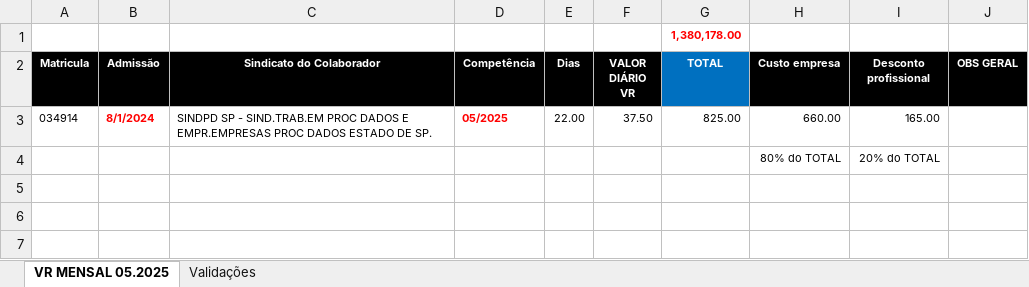
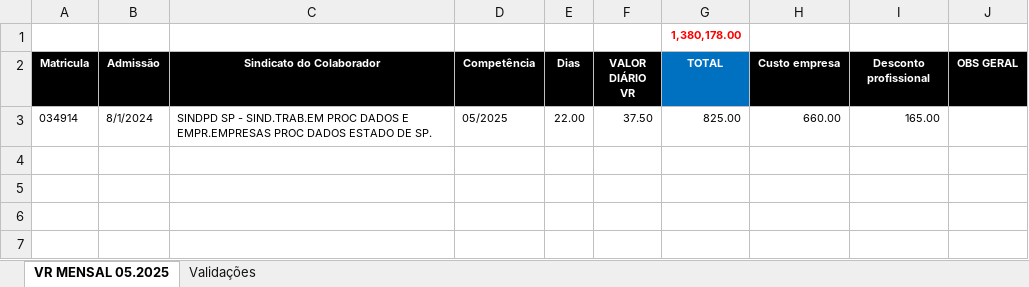
Before and after one commit to ajndantas/I2A2-Grupo_01, an Excel workbook: Desafio 4 - Vale Refeição/Desafio 4 - Dados/VR MENSAL 05.2025.xlsx, sheet VR MENSAL 05.2025, drawn as a sheet; only a part is shown; values as stored, in another font and other column widths than the file's, no borders; the diff names each change by its address in the sheet, - before the commit and + after, or states it on an @@ line.

```diff
--- a/Desafio 4 - Vale Refeição/Desafio 4 - Dados/VR MENSAL 05.2025.xlsx (sheet VR MENSAL 05.2025)
+++ b/Desafio 4 - Vale Refeição/Desafio 4 - Dados/VR MENSAL 05.2025.xlsx (sheet VR MENSAL 05.2025)
@@ B3 bold: on → off, text colour: #FF0000 → black @@
@@ D3 bold: on → off, text colour: #FF0000 → black @@
-row 4:  |  |  |  |  |  |  | 80% do TOTAL | 20% do TOTAL
+row 4: (empty)
```
Also changed, not shown: Desafio 4 - Vale Refeição/Desafio 4 - Dados/ATIVOS.xlsx, Desafio 4 - Vale Refeição/Desafio 4 - Dados/BASE SINDICATO X VALOR.xlsx, 46 other files.
